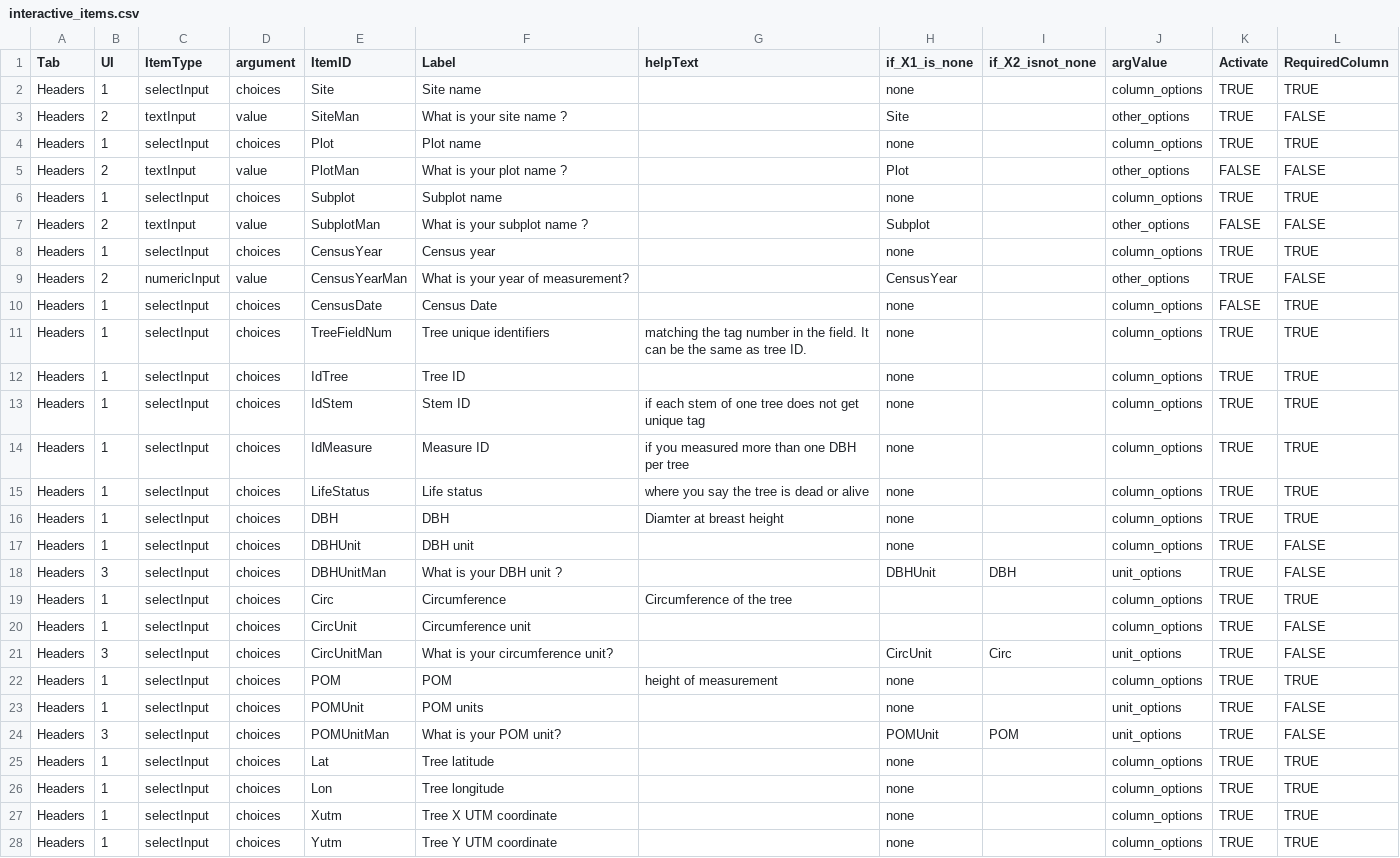
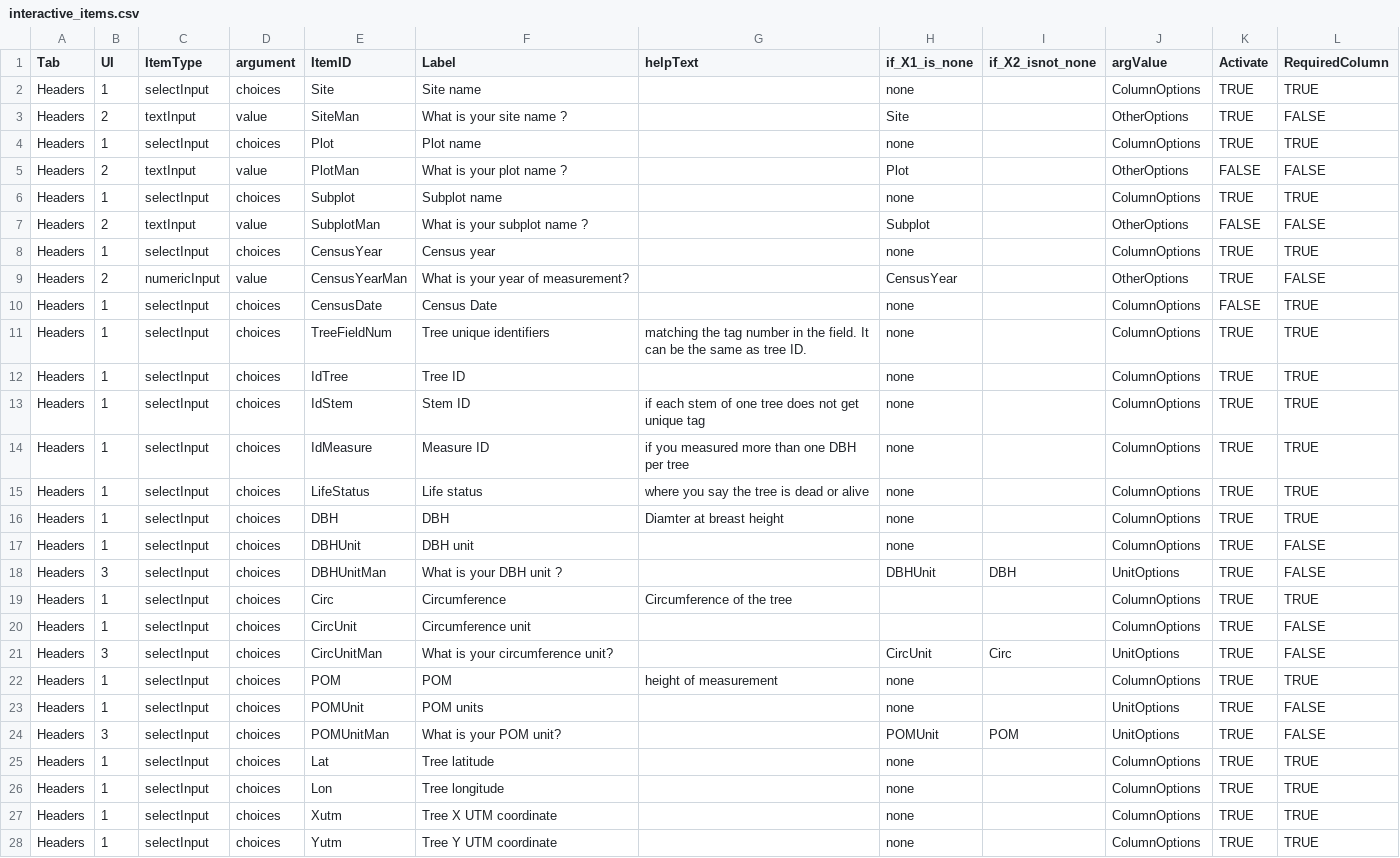
Before and after one commit to VincyaneBadouard/TreeData_broken, a CSV file: inst/app/data/interactive_items.csv, drawn as a sheet; only a part is shown; the diff covers the shown part only.

```diff
--- a/inst/app/data/interactive_items.csv
+++ b/inst/app/data/interactive_items.csv
@@ -1,28 +1,28 @@
 Tab,UI,ItemType,argument,ItemID,Label,helpText,if_X1_is_none,if_X2_isnot_none,argValue,Activate,RequiredColumn
-Headers,1,selectInput,choices,Site,Site name,,none,,column_options,TRUE,TRUE
-Headers,2,textInput,value,SiteMan,What is your site name ?,,Site,,other_options,TRUE,FALSE
-Headers,1,selectInput,choices,Plot,Plot name,,none,,column_options,TRUE,TRUE
-Headers,2,textInput,value,PlotMan,What is your plot name ?,,Plot,,other_options,FALSE,FALSE
-Headers,1,selectInput,choices,Subplot,Subplot name,,none,,column_options,TRUE,TRUE
-Headers,2,textInput,value,SubplotMan,What is your subplot name ?,,Subplot,,other_options,FALSE,FALSE
-Headers,1,selectInput,choices,CensusYear,Census year,,none,,column_options,TRUE,TRUE
-Headers,2,numericInput,value,CensusYearMan,What is your year of measurement?,,CensusYear,,other_options,TRUE,FALSE
-Headers,1,selectInput,choices,CensusDate,Census Date,,none,,column_options,FALSE,TRUE
-Headers,1,selectInput,choices,TreeFieldNum,Tree unique identifiers,matching the tag number in the field. It can be the same as tree ID.,none,,column_options,TRUE,TRUE
-Headers,1,selectInput,choices,IdTree,Tree ID,,none,,column_options,TRUE,TRUE
-Headers,1,selectInput,choices,IdStem,Stem ID,if each stem of one tree does not get unique tag,none,,column_options,TRUE,TRUE
-Headers,1,selectInput,choices,IdMeasure,Measure ID,if you measured more than one DBH per tree,none,,column_options,TRUE,TRUE
-Headers,1,selectInput,choices,LifeStatus,Life status,where you say the tree is dead or alive,none,,column_options,TRUE,TRUE
-Headers,1,selectInput,choices,DBH,DBH,Diamter at breast height,none,,column_options,TRUE,TRUE
-Headers,1,selectInput,choices,DBHUnit,DBH unit,,none,,column_options,TRUE,FALSE
-Headers,3,selectInput,choices,DBHUnitMan,What is your DBH unit ?,,DBHUnit,DBH,unit_options,TRUE,FALSE
-Headers,1,selectInput,choices,Circ,Circumference,Circumference of the tree,,,column_options,TRUE,TRUE
-Headers,1,selectInput,choices,CircUnit,Circumference unit,,,,column_options,TRUE,FALSE
-Headers,3,selectInput,choices,CircUnitMan,What is your circumference unit?,,CircUnit,Circ,unit_options,TRUE,FALSE
-Headers,1,selectInput,choices,POM,POM,height of measurement,none,,column_options,TRUE,TRUE
-Headers,1,selectInput,choices,POMUnit,POM units,,none,,unit_options,TRUE,FALSE
-Headers,3,selectInput,choices,POMUnitMan,What is your POM unit?,,POMUnit,POM,unit_options,TRUE,FALSE
-Headers,1,selectInput,choices,Lat,Tree latitude,,none,,column_options,TRUE,TRUE
-Headers,1,selectInput,choices,Lon,Tree longitude,,none,,column_options,TRUE,TRUE
-Headers,1,selectInput,choices,Xutm,Tree X UTM coordinate,,none,,column_options,TRUE,TRUE
-Headers,1,selectInput,choices,Yutm,Tree Y UTM coordinate,,none,,column_options,TRUE,TRUE
+Headers,1,selectInput,choices,Site,Site name,,none,,ColumnOptions,TRUE,TRUE
+Headers,2,textInput,value,SiteMan,What is your site name ?,,Site,,OtherOptions,TRUE,FALSE
+Headers,1,selectInput,choices,Plot,Plot name,,none,,ColumnOptions,TRUE,TRUE
+Headers,2,textInput,value,PlotMan,What is your plot name ?,,Plot,,OtherOptions,FALSE,FALSE
+Headers,1,selectInput,choices,Subplot,Subplot name,,none,,ColumnOptions,TRUE,TRUE
+Headers,2,textInput,value,SubplotMan,What is your subplot name ?,,Subplot,,OtherOptions,FALSE,FALSE
+Headers,1,selectInput,choices,CensusYear,Census year,,none,,ColumnOptions,TRUE,TRUE
+Headers,2,numericInput,value,CensusYearMan,What is your year of measurement?,,CensusYear,,OtherOptions,TRUE,FALSE
+Headers,1,selectInput,choices,CensusDate,Census Date,,none,,ColumnOptions,FALSE,TRUE
+Headers,1,selectInput,choices,TreeFieldNum,Tree unique identifiers,matching the tag number in the field. It can be the same as tree ID.,none,,ColumnOptions,TRUE,TRUE
+Headers,1,selectInput,choices,IdTree,Tree ID,,none,,ColumnOptions,TRUE,TRUE
+Headers,1,selectInput,choices,IdStem,Stem ID,if each stem of one tree does not get unique tag,none,,ColumnOptions,TRUE,TRUE
+Headers,1,selectInput,choices,IdMeasure,Measure ID,if you measured more than one DBH per tree,none,,ColumnOptions,TRUE,TRUE
+Headers,1,selectInput,choices,LifeStatus,Life status,where you say the tree is dead or alive,none,,ColumnOptions,TRUE,TRUE
+Headers,1,selectInput,choices,DBH,DBH,Diamter at breast height,none,,ColumnOptions,TRUE,TRUE
+Headers,1,selectInput,choices,DBHUnit,DBH unit,,none,,ColumnOptions,TRUE,FALSE
+Headers,3,selectInput,choices,DBHUnitMan,What is your DBH unit ?,,DBHUnit,DBH,UnitOptions,TRUE,FALSE
+Headers,1,selectInput,choices,Circ,Circumference,Circumference of the tree,,,ColumnOptions,TRUE,TRUE
+Headers,1,selectInput,choices,CircUnit,Circumference unit,,,,ColumnOptions,TRUE,FALSE
+Headers,3,selectInput,choices,CircUnitMan,What is your circumference unit?,,CircUnit,Circ,UnitOptions,TRUE,FALSE
+Headers,1,selectInput,choices,POM,POM,height of measurement,none,,ColumnOptions,TRUE,TRUE
+Headers,1,selectInput,choices,POMUnit,POM units,,none,,UnitOptions,TRUE,FALSE
+Headers,3,selectInput,choices,POMUnitMan,What is your POM unit?,,POMUnit,POM,UnitOptions,TRUE,FALSE
+Headers,1,selectInput,choices,Lat,Tree latitude,,none,,ColumnOptions,TRUE,TRUE
+Headers,1,selectInput,choices,Lon,Tree longitude,,none,,ColumnOptions,TRUE,TRUE
+Headers,1,selectInput,choices,Xutm,Tree X UTM coordinate,,none,,ColumnOptions,TRUE,TRUE
+Headers,1,selectInput,choices,Yutm,Tree Y UTM coordinate,,none,,ColumnOptions,TRUE,TRUE
```
Also changed, not shown: 17 edited cells elsewhere in this file, 4 other files.
